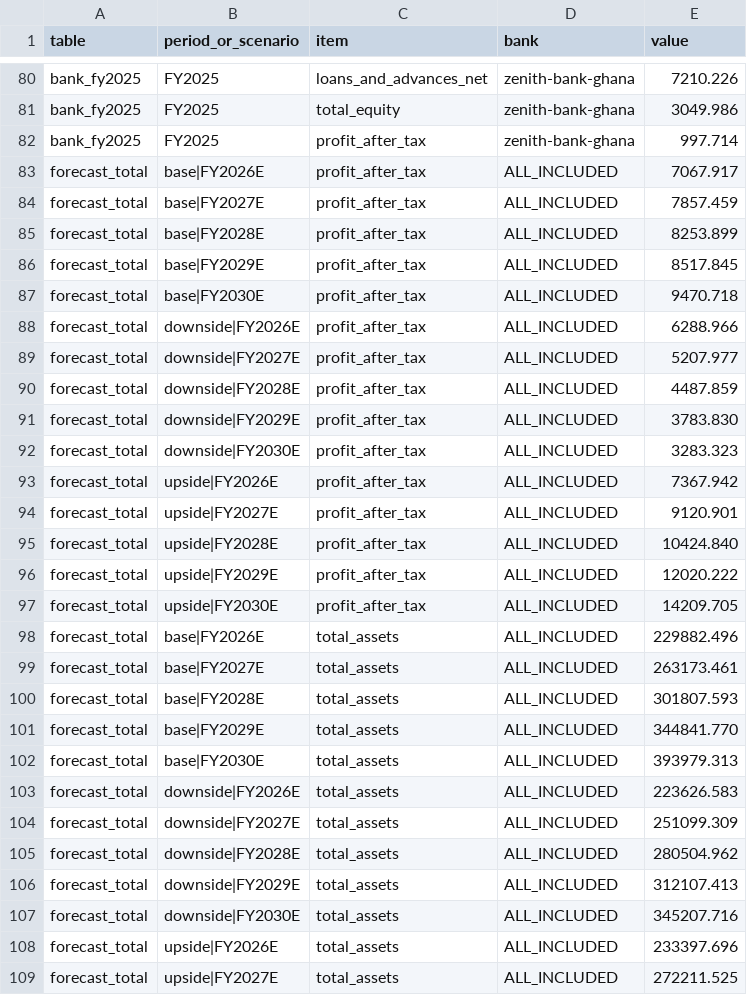
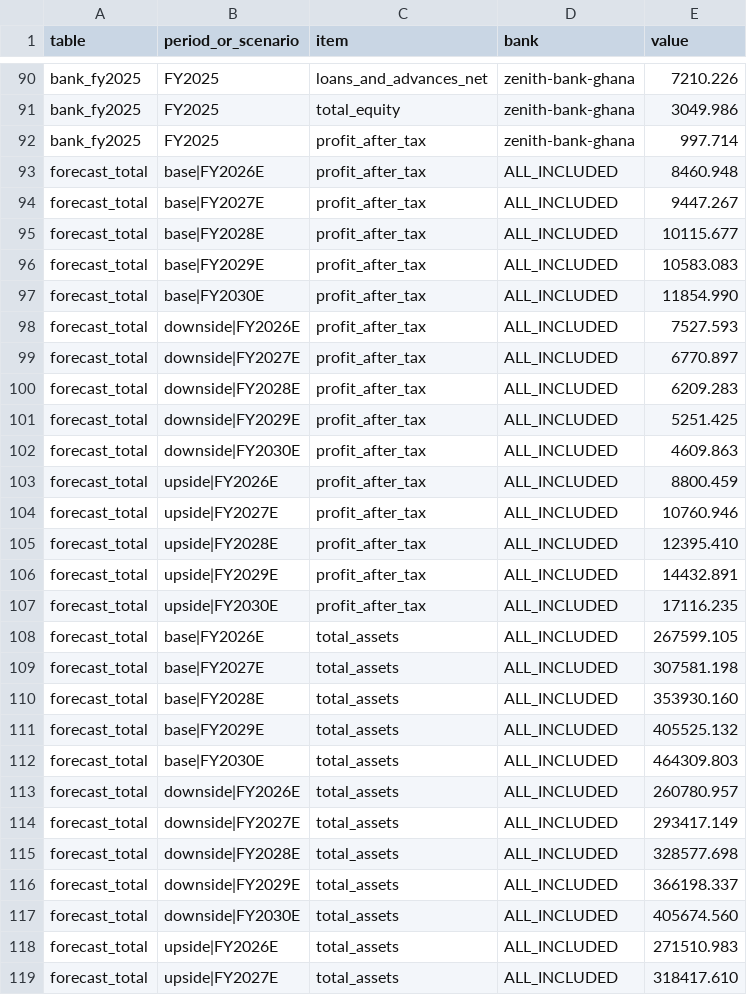
Before and after one commit to hayalows/agentroom, a CSV file: goals/ghana-bank-models/sector/sector-rollup/rollup.csv, drawn as a sheet; only a part is shown, gaps mark what is left out; the diff covers the shown part only.

```diff
--- a/goals/ghana-bank-models/sector/sector-rollup/rollup.csv
+++ b/goals/ghana-bank-models/sector/sector-rollup/rollup.csv
@@ -82,28 +92,28 @@ bank_fy2025,FY2025,total_equity,zenith-bank-ghana,3049.986
 bank_fy2025,FY2025,profit_after_tax,zenith-bank-ghana,997.714
-forecast_total,base|FY2026E,profit_after_tax,ALL_INCLUDED,7067.917
-forecast_total,base|FY2027E,profit_after_tax,ALL_INCLUDED,7857.459
-forecast_total,base|FY2028E,profit_after_tax,ALL_INCLUDED,8253.899
-forecast_total,base|FY2029E,profit_after_tax,ALL_INCLUDED,8517.845
-forecast_total,base|FY2030E,profit_after_tax,ALL_INCLUDED,9470.718
-forecast_total,downside|FY2026E,profit_after_tax,ALL_INCLUDED,6288.966
-forecast_total,downside|FY2027E,profit_after_tax,ALL_INCLUDED,5207.977
-forecast_total,downside|FY2028E,profit_after_tax,ALL_INCLUDED,4487.859
-forecast_total,downside|FY2029E,profit_after_tax,ALL_INCLUDED,3783.830
-forecast_total,downside|FY2030E,profit_after_tax,ALL_INCLUDED,3283.323
-forecast_total,upside|FY2026E,profit_after_tax,ALL_INCLUDED,7367.942
-forecast_total,upside|FY2027E,profit_after_tax,ALL_INCLUDED,9120.901
-forecast_total,upside|FY2028E,profit_after_tax,ALL_INCLUDED,10424.840
-forecast_total,upside|FY2029E,profit_after_tax,ALL_INCLUDED,12020.222
-forecast_total,upside|FY2030E,profit_after_tax,ALL_INCLUDED,14209.705
-forecast_total,base|FY2026E,total_assets,ALL_INCLUDED,229882.496
-forecast_total,base|FY2027E,total_assets,ALL_INCLUDED,263173.461
-forecast_total,base|FY2028E,total_assets,ALL_INCLUDED,301807.593
-forecast_total,base|FY2029E,total_assets,ALL_INCLUDED,344841.770
-forecast_total,base|FY2030E,total_assets,ALL_INCLUDED,393979.313
-forecast_total,downside|FY2026E,total_assets,ALL_INCLUDED,223626.583
-forecast_total,downside|FY2027E,total_assets,ALL_INCLUDED,251099.309
-forecast_total,downside|FY2028E,total_assets,ALL_INCLUDED,280504.962
-forecast_total,downside|FY2029E,total_assets,ALL_INCLUDED,312107.413
-forecast_total,downside|FY2030E,total_assets,ALL_INCLUDED,345207.716
-forecast_total,upside|FY2026E,total_assets,ALL_INCLUDED,233397.696
-forecast_total,upside|FY2027E,total_assets,ALL_INCLUDED,272211.525
+forecast_total,base|FY2026E,profit_after_tax,ALL_INCLUDED,8460.948
+forecast_total,base|FY2027E,profit_after_tax,ALL_INCLUDED,9447.267
+forecast_total,base|FY2028E,profit_after_tax,ALL_INCLUDED,10115.677
+forecast_total,base|FY2029E,profit_after_tax,ALL_INCLUDED,10583.083
+forecast_total,base|FY2030E,profit_after_tax,ALL_INCLUDED,11854.990
+forecast_total,downside|FY2026E,profit_after_tax,ALL_INCLUDED,7527.593
+forecast_total,downside|FY2027E,profit_after_tax,ALL_INCLUDED,6770.897
+forecast_total,downside|FY2028E,profit_after_tax,ALL_INCLUDED,6209.283
+forecast_total,downside|FY2029E,profit_after_tax,ALL_INCLUDED,5251.425
+forecast_total,downside|FY2030E,profit_after_tax,ALL_INCLUDED,4609.863
+forecast_total,upside|FY2026E,profit_after_tax,ALL_INCLUDED,8800.459
+forecast_total,upside|FY2027E,profit_after_tax,ALL_INCLUDED,10760.946
+forecast_total,upside|FY2028E,profit_after_tax,ALL_INCLUDED,12395.410
+forecast_total,upside|FY2029E,profit_after_tax,ALL_INCLUDED,14432.891
+forecast_total,upside|FY2030E,profit_after_tax,ALL_INCLUDED,17116.235
+forecast_total,base|FY2026E,total_assets,ALL_INCLUDED,267599.105
+forecast_total,base|FY2027E,total_assets,ALL_INCLUDED,307581.198
+forecast_total,base|FY2028E,total_assets,ALL_INCLUDED,353930.160
+forecast_total,base|FY2029E,total_assets,ALL_INCLUDED,405525.132
+forecast_total,base|FY2030E,total_assets,ALL_INCLUDED,464309.803
+forecast_total,downside|FY2026E,total_assets,ALL_INCLUDED,260780.957
+forecast_total,downside|FY2027E,total_assets,ALL_INCLUDED,293417.149
+forecast_total,downside|FY2028E,total_assets,ALL_INCLUDED,328577.698
+forecast_total,downside|FY2029E,total_assets,ALL_INCLUDED,366198.337
+forecast_total,downside|FY2030E,total_assets,ALL_INCLUDED,405674.560
+forecast_total,upside|FY2026E,total_assets,ALL_INCLUDED,271510.983
+forecast_total,upside|FY2027E,total_assets,ALL_INCLUDED,318417.610
```
Also changed, not shown: 10 added rows and 64 edited cells elsewhere in this file, 14 other files.
